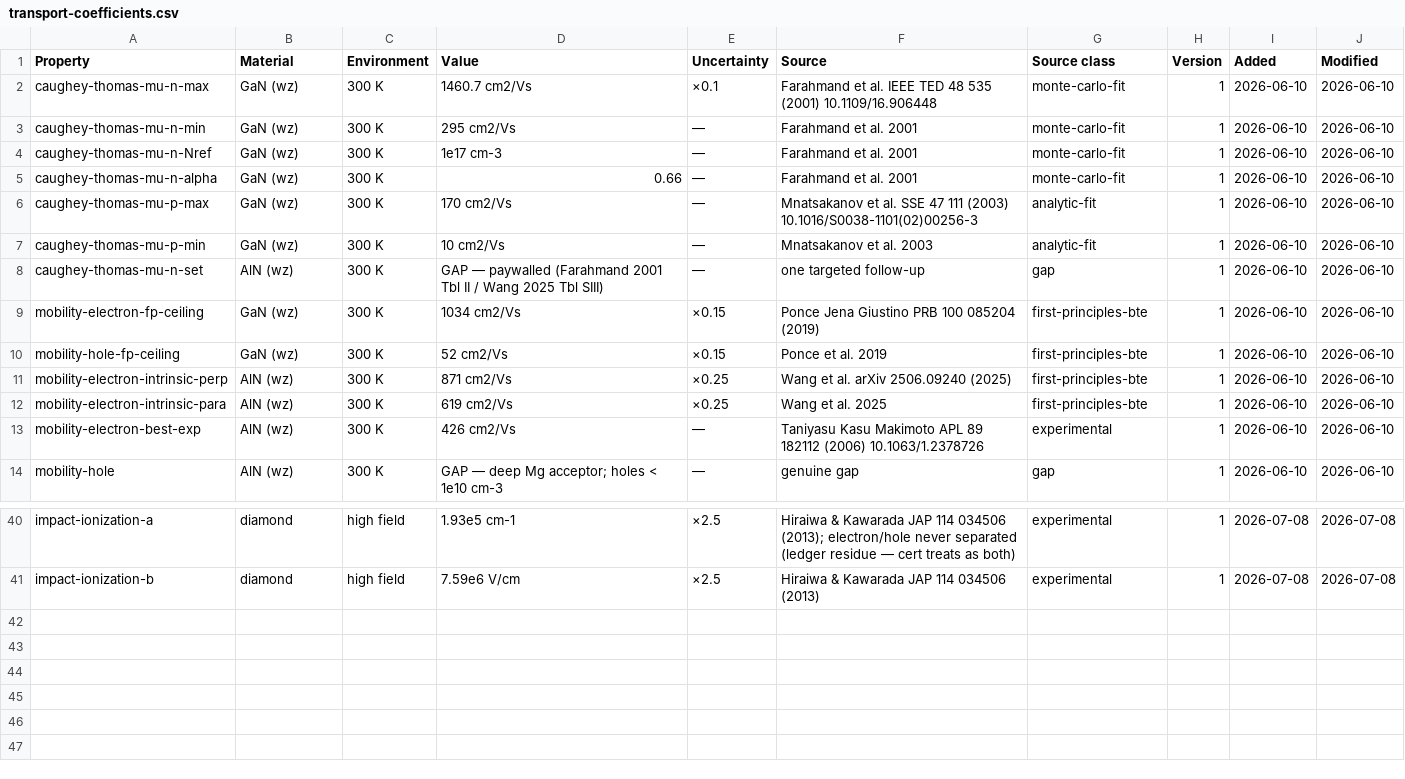
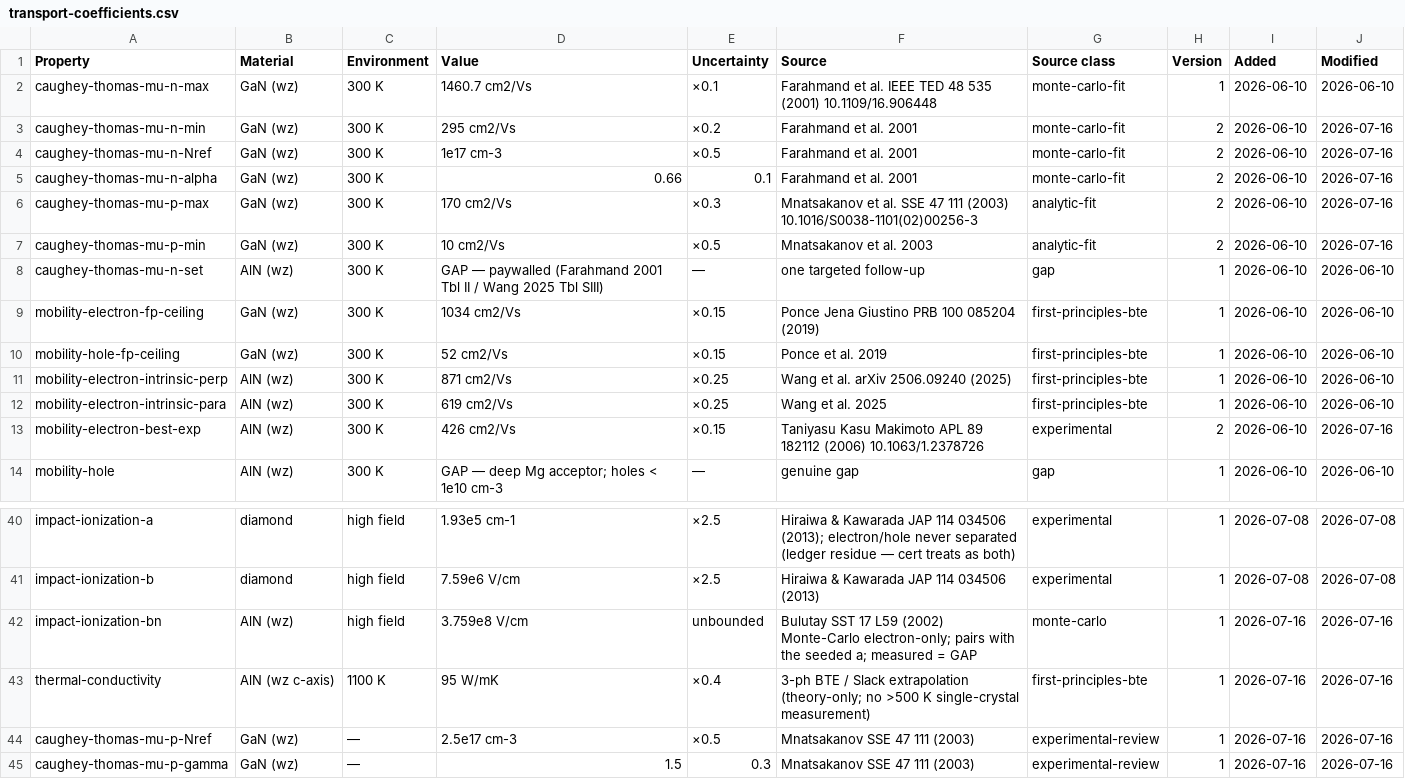
Before and after one commit to javier-alejandro-aristondo-flores/n-Op, a CSV file: physics/library/cert/reference-data/transport-coefficients.csv, drawn as a sheet; only a part is shown, gaps mark what is left out.

```diff
--- a/physics/library/cert/reference-data/transport-coefficients.csv
+++ b/physics/library/cert/reference-data/transport-coefficients.csv
@@ -2,7 +2,7 @@ Property,Material,Environment,Value,Uncertainty,Source,Source class,Version,Adde
 caughey-thomas-mu-n-max,GaN (wz),300 K,1460.7 cm2/Vs,×0.1,Farahmand et al. IEEE TED 48 535 (2001) 10.1109/16.906448,monte-carlo-fit,1,2026-06-10,2026-06-10
-caughey-thomas-mu-n-min,GaN (wz),300 K,295 cm2/Vs,—,Farahmand et al. 2001,monte-carlo-fit,1,2026-06-10,2026-06-10
-caughey-thomas-mu-n-Nref,GaN (wz),300 K,1e17 cm-3,—,Farahmand et al. 2001,monte-carlo-fit,1,2026-06-10,2026-06-10
-caughey-thomas-mu-n-alpha,GaN (wz),300 K,0.66,—,Farahmand et al. 2001,monte-carlo-fit,1,2026-06-10,2026-06-10
-caughey-thomas-mu-p-max,GaN (wz),300 K,170 cm2/Vs,—,Mnatsakanov et al. SSE 47 111 (2003) 10.1016/S0038-1101(02)00256-3,analytic-fit,1,2026-06-10,2026-06-10
-caughey-thomas-mu-p-min,GaN (wz),300 K,10 cm2/Vs,—,Mnatsakanov et al. 2003,analytic-fit,1,2026-06-10,2026-06-10
+caughey-thomas-mu-n-min,GaN (wz),300 K,295 cm2/Vs,×0.2,Farahmand et al. 2001,monte-carlo-fit,2,2026-06-10,2026-07-16
+caughey-thomas-mu-n-Nref,GaN (wz),300 K,1e17 cm-3,×0.5,Farahmand et al. 2001,monte-carlo-fit,2,2026-06-10,2026-07-16
+caughey-thomas-mu-n-alpha,GaN (wz),300 K,0.66,0.1,Farahmand et al. 2001,monte-carlo-fit,2,2026-06-10,2026-07-16
+caughey-thomas-mu-p-max,GaN (wz),300 K,170 cm2/Vs,×0.3,Mnatsakanov et al. SSE 47 111 (2003) 10.1016/S0038-1101(02)00256-3,analytic-fit,2,2026-06-10,2026-07-16
+caughey-thomas-mu-p-min,GaN (wz),300 K,10 cm2/Vs,×0.5,Mnatsakanov et al. 2003,analytic-fit,2,2026-06-10,2026-07-16
 caughey-thomas-mu-n-set,AlN (wz),300 K,GAP — paywalled (Farahmand 2001 Tbl II / Wang 2025 Tbl SIII),—,one targeted follow-up,gap,1,2026-06-10,2026-06-10
@@ -12,3 +12,3 @@ mobility-electron-intrinsic-perp,AlN (wz),300 K,871 cm2/Vs,×0.25,Wang et al. ar
 mobility-electron-intrinsic-para,AlN (wz),300 K,619 cm2/Vs,×0.25,Wang et al. 2025,first-principles-bte,1,2026-06-10,2026-06-10
-mobility-electron-best-exp,AlN (wz),300 K,426 cm2/Vs,—,Taniyasu Kasu Makimoto APL 89 182112 (2006) 10.1063/1.2378726,experimental,1,2026-06-10,2026-06-10
+mobility-electron-best-exp,AlN (wz),300 K,426 cm2/Vs,×0.15,Taniyasu Kasu Makimoto APL 89 182112 (2006) 10.1063/1.2378726,experimental,2,2026-06-10,2026-07-16
 mobility-hole,AlN (wz),300 K,GAP — deep Mg acceptor; holes < 1e10 cm-3,—,genuine gap,gap,1,2026-06-10,2026-06-10
@@ -41 +41,5 @@ impact-ionization-a,diamond,high field,1.93e5 cm-1,×2.5,Hiraiwa & Kawarada JAP
 impact-ionization-b,diamond,high field,7.59e6 V/cm,×2.5,Hiraiwa & Kawarada JAP 114 034506 (2013),experimental,1,2026-07-08,2026-07-08
+impact-ionization-bn,AlN (wz),high field,3.759e8 V/cm,unbounded,Bulutay SST 17 L59 (2002) Monte-Carlo electron-only; pairs with the seeded a; measured = GAP,monte-carlo,1,2026-07-16,2026-07-16
+thermal-conductivity,AlN (wz c-axis),1100 K,95 W/mK,×0.4,3-ph BTE / Slack extrapolation (theory-only; no >500 K single-crystal measurement),first-principles-bte,1,2026-07-16,2026-07-16
+caughey-thomas-mu-p-Nref,GaN (wz),—,2.5e17 cm-3,×0.5,Mnatsakanov SSE 47 111 (2003),experimental-review,1,2026-07-16,2026-07-16
+caughey-thomas-mu-p-gamma,GaN (wz),—,1.5,0.3,Mnatsakanov SSE 47 111 (2003),experimental-review,1,2026-07-16,2026-07-16
```
Also changed, not shown: 2 other files.
